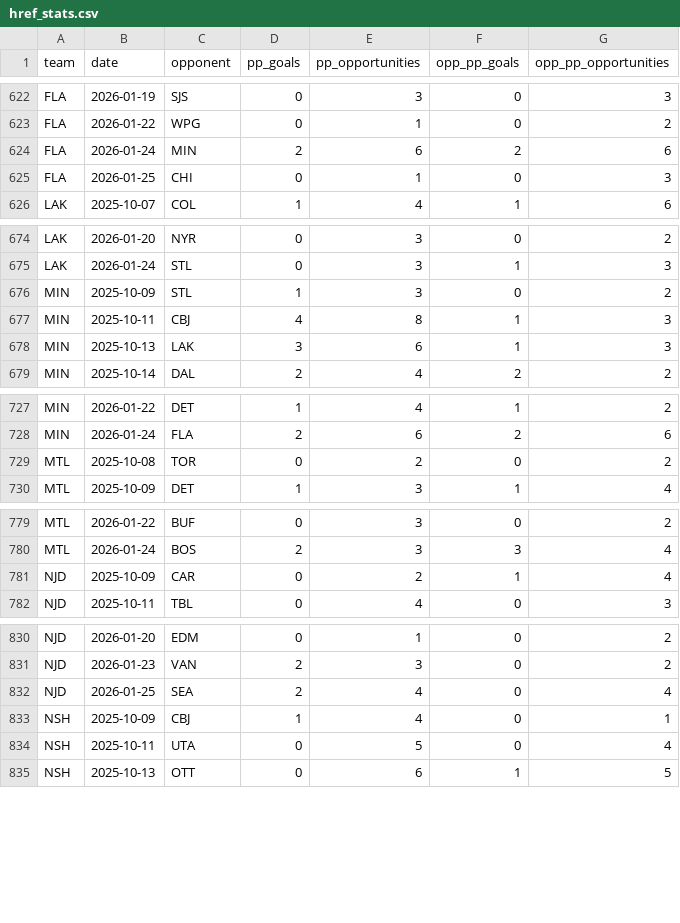
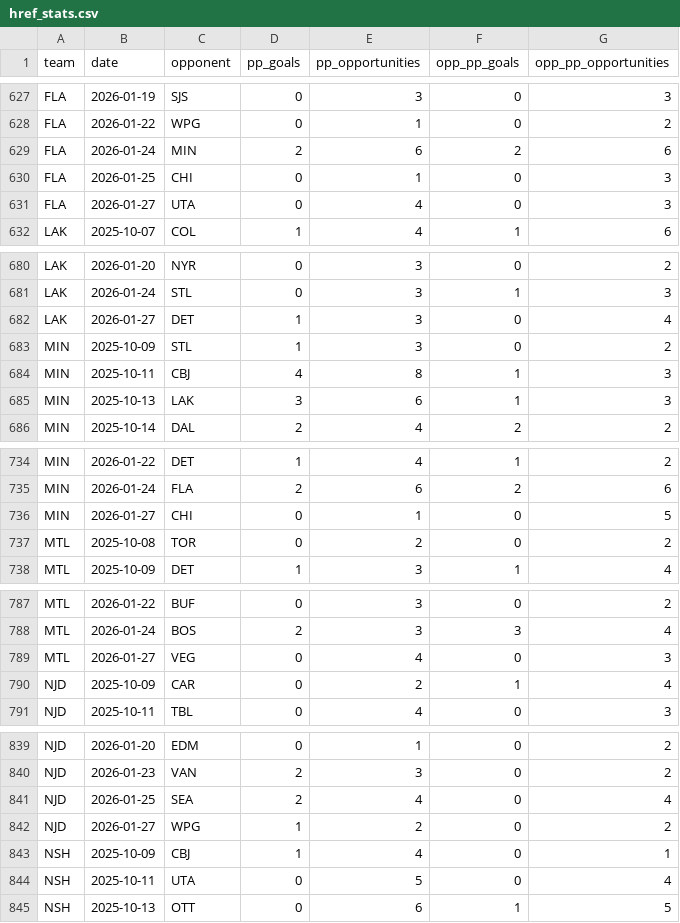
Before and after one commit to alexgarrison2/axiom, a CSV file: pipeline/href_stats.csv, drawn as a sheet; only a part is shown, gaps mark what is left out; the diff covers the shown part only; the diff names each change by its address in the sheet, - before the commit and + after, or states it on an @@ line.

```diff
--- a/pipeline/href_stats.csv
+++ b/pipeline/href_stats.csv
+row 631: FLA | 2026-01-27 | UTA | 0 | 4 | 0 | 3
+row 682: LAK | 2026-01-27 | DET | 1 | 3 | 0 | 4
+row 736: MIN | 2026-01-27 | CHI | 0 | 1 | 0 | 5
+row 789: MTL | 2026-01-27 | VEG | 0 | 4 | 0 | 3
+row 842: NJD | 2026-01-27 | WPG | 1 | 2 | 0 | 2
```
Also changed, not shown: 15 added rows elsewhere in this file, 24 other files.
